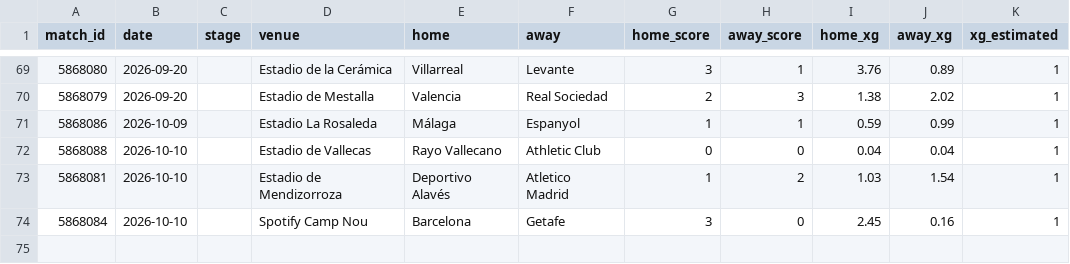
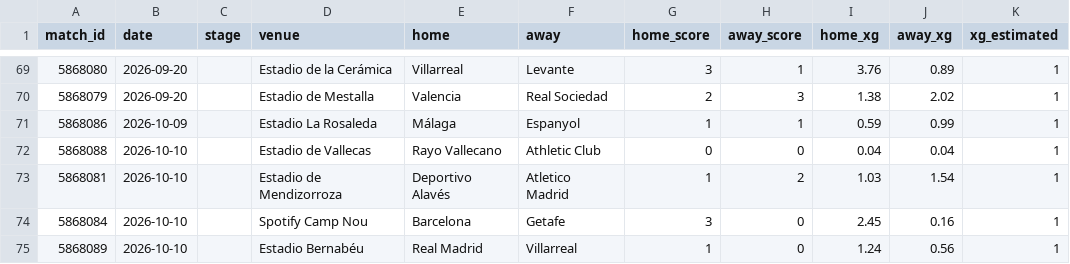
Before and after one commit to RShiri/XLALIGA, a CSV file: laliga_dashboard/database/results.csv, drawn as a sheet; only a part is shown, gaps mark what is left out.

```diff
--- a/laliga_dashboard/database/results.csv
+++ b/laliga_dashboard/database/results.csv
@@ -74 +74,2 @@ match_id,date,stage,venue,home,away,home_score,away_score,home_xg,away_xg,xg_est
 5868084,2026-10-10,,Spotify Camp Nou,Barcelona,Getafe,3,0,2.45,0.16,1
+5868089,2026-10-10,,Estadio Bernabéu,Real Madrid,Villarreal,1,0,1.24,0.56,1
```
Also changed, not shown: laliga_dashboard/database/player_match_stats.csv, laliga_dashboard/database/players.csv, 19 other files.
